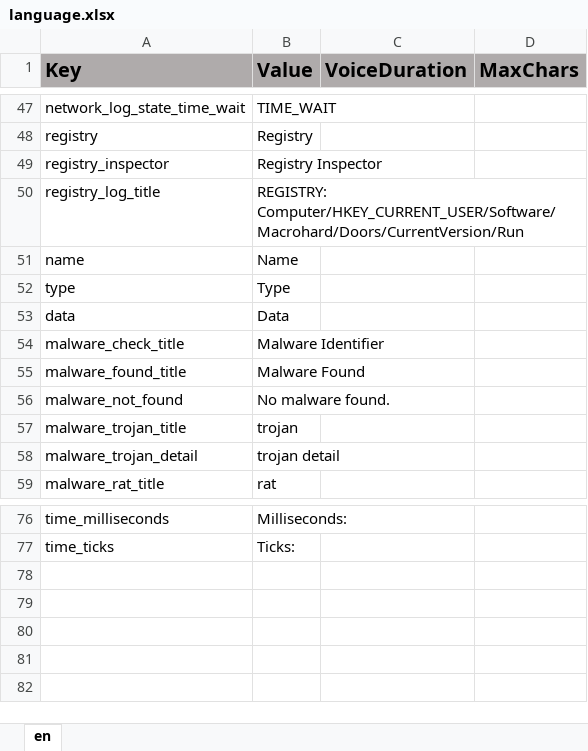
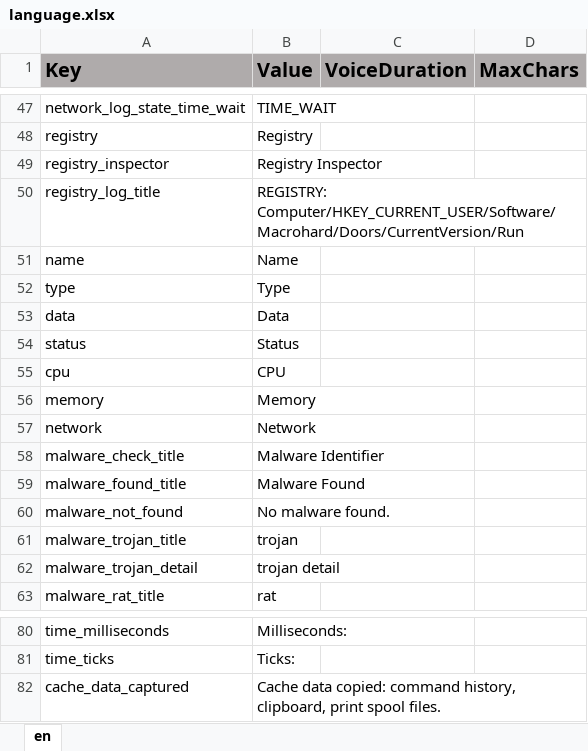
Before and after one commit to ddionisio/LL_CBBY, an Excel workbook: Language/language.xlsx, sheet en, drawn as a sheet; only a part is shown, gaps mark what is left out; values as stored, in another font and other column widths than the file's, no borders; the diff names each change by its address in the sheet, - before the commit and + after, or states it on an @@ line.

Commit message:
modals for volatile data acquisition

```diff
--- a/Language/language.xlsx (sheet en)
+++ b/Language/language.xlsx (sheet en)
+row 54: status | Status
+row 55: cpu | CPU
+row 56: memory | Memory
+row 57: network | Network
+row 82: cache_data_captured | Cache data copied: command history, clipboard, print spool files.
```
Also changed, not shown: 5 other files.
